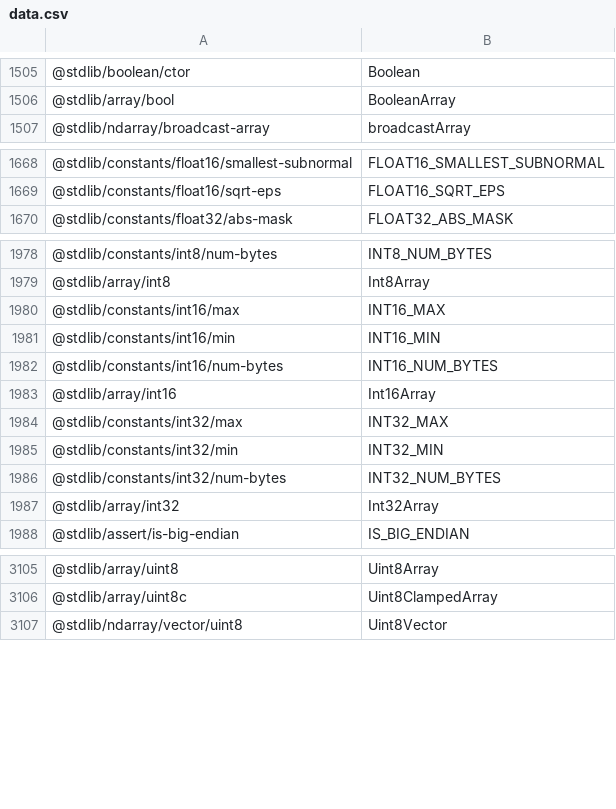
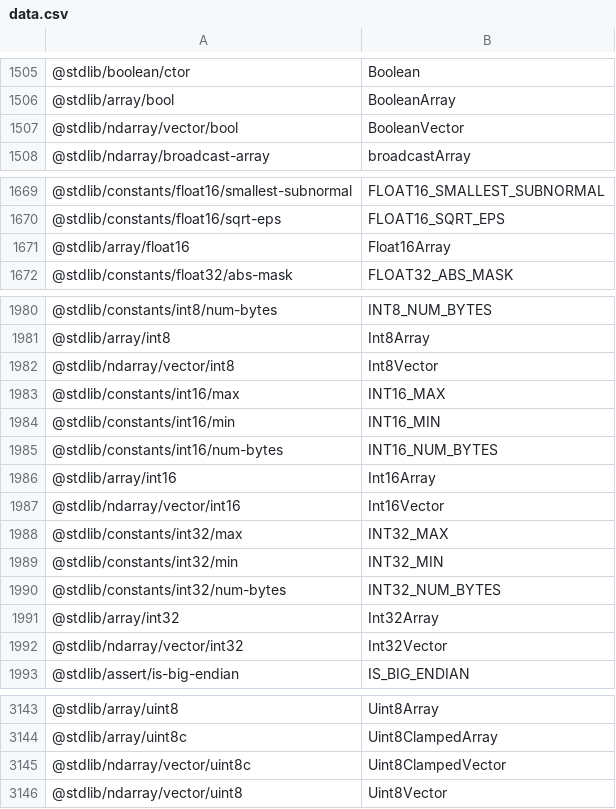
Before and after one commit to stdlib-js/namespace-pkg2alias, a CSV file: data/data.csv, drawn as a sheet; only a part is shown, gaps mark what is left out; the diff covers the shown part only; the diff names each change by its address in the sheet, - before the commit and + after, or states it on an @@ line.

```diff
--- a/data/data.csv
+++ b/data/data.csv
+row 1507: @stdlib/ndarray/vector/bool | BooleanVector
+row 1671: @stdlib/array/float16 | Float16Array
+row 1982: @stdlib/ndarray/vector/int8 | Int8Vector
+row 1987: @stdlib/ndarray/vector/int16 | Int16Vector
+row 1992: @stdlib/ndarray/vector/int32 | Int32Vector
+row 3145: @stdlib/ndarray/vector/uint8c | Uint8ClampedVector
```
Also changed, not shown: 33 added rows elsewhere in this file, 4 other files.
